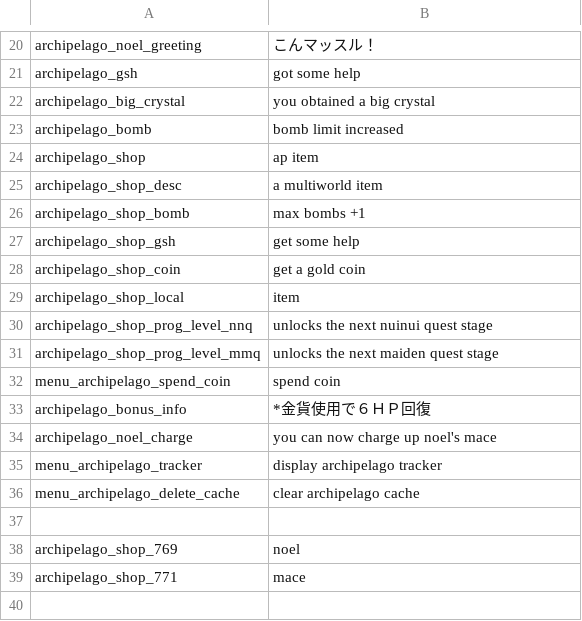
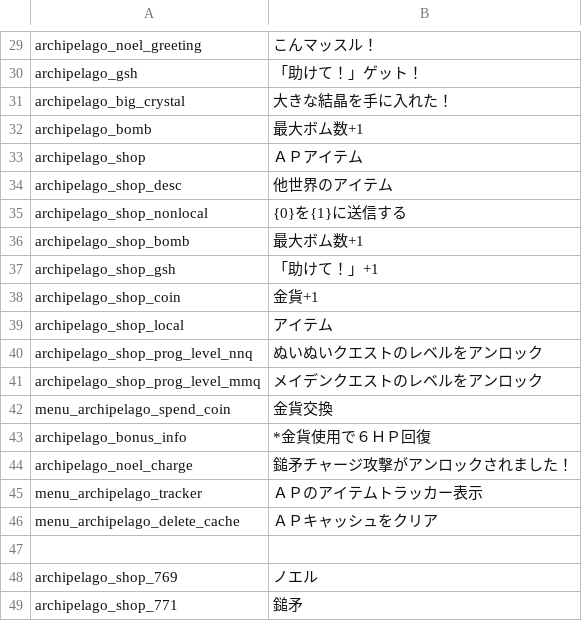
Before and after one commit to StellatedCUBE/NuinuiArchipelago, a CSV file: ClientPlugin/asset/ja.csv, drawn as a sheet; only a part is shown, gaps mark what is left out; addresses are those after the commit; the diff covers the shown part only; the diff names each change by its address in the sheet, - before the commit and + after, or states it on an @@ line.

```diff
--- a/ClientPlugin/asset/ja.csv
+++ b/ClientPlugin/asset/ja.csv
-B30: got some help
+B30: 「助けて！」ゲット！
-B31: you obtained a big crystal
+B31: 大きな結晶を手に入れた！
-B32: bomb limit increased
+B32: 最大ボム数+1
-B33: ap item
+B33: ＡＰアイテム
-B34: a multiworld item
+B34: 他世界のアイテム
+row 35: archipelago_shop_nonlocal | {0}を{1}に送信する
-B36: max bombs +1
+B36: 最大ボム数+1
-B37: get some help
+B37: 「助けて！」+1
-B38: get a gold coin
+B38: 金貨+1
-B39: item
+B39: アイテム
-B40: unlocks the next nuinui quest stage
+B40: ぬいぬいクエストのレベルをアンロック
-B41: unlocks the next maiden quest stage
+B41: メイデンクエストのレベルをアンロック
-B42: spend coin
+B42: 金貨交換
-B44: you can now charge up noel's mace
+B44: 鎚矛チャージ攻撃がアンロックされました！
-B45: display archipelago tracker
+B45: ＡＰのアイテムトラッカー表示
-B46: clear archipelago cache
+B46: ＡＰキャッシュをクリア
-B48: noel
+B48: ノエル
-B49: mace
+B49: 鎚矛
```
Also changed, not shown: 9 added rows and 16 edited cells elsewhere in this file, ClientPlugin/asset/en.csv, 2 other files.
